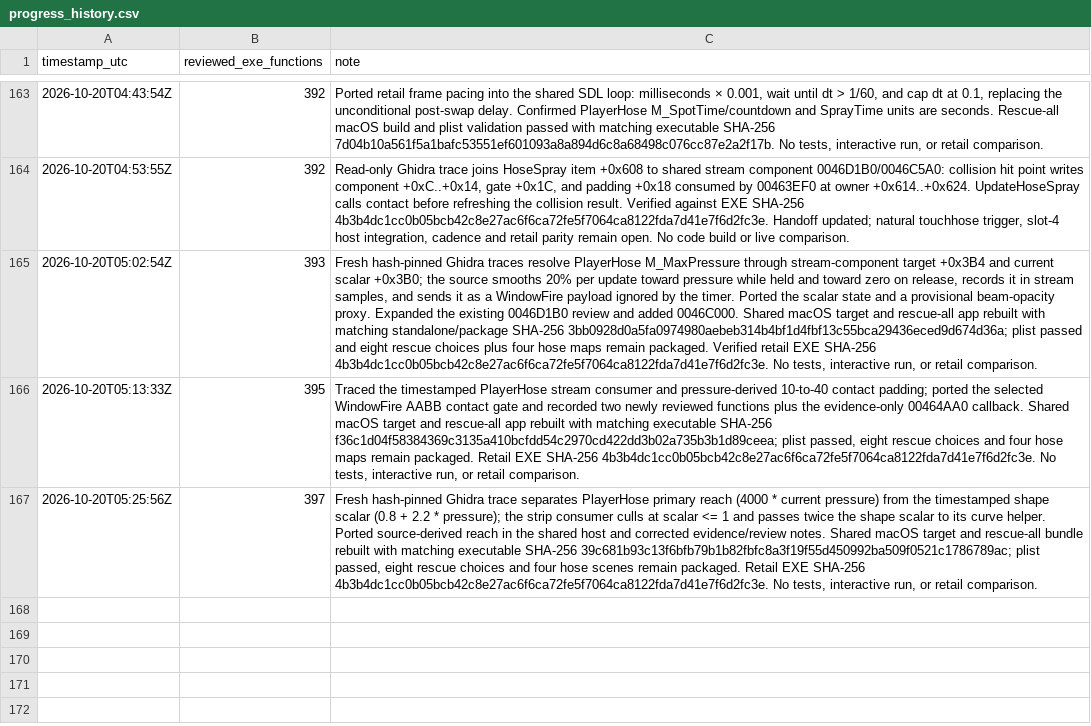
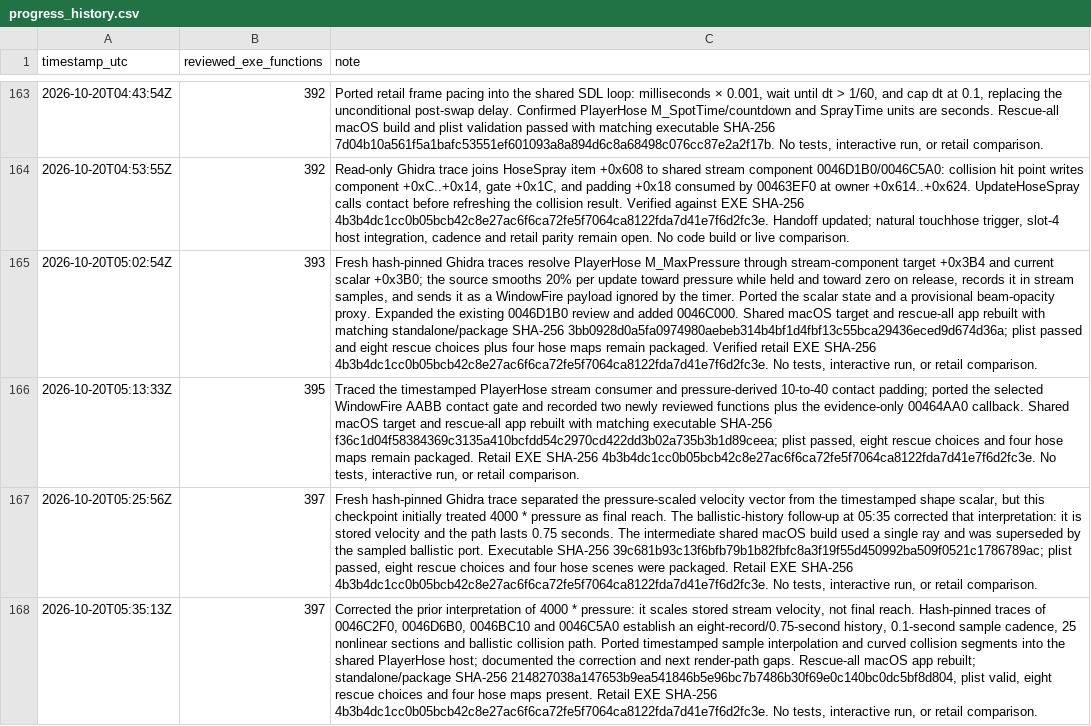
Before and after one commit to JacobPilawa/fdny-maps, a CSV file: decomp_revised/tracker/progress_history.csv, drawn as a sheet; only a part is shown, gaps mark what is left out; the diff names each change by its address in the sheet, - before the commit and + after, or states it on an @@ line.

Commit message:
Port ballistic PlayerHose stream path

```diff
--- a/decomp_revised/tracker/progress_history.csv
+++ b/decomp_revised/tracker/progress_history.csv
-C167 (note): …Ghidra trace separates PlayerHose primary reach (4000 * current pressure) from the timestamped shape scalar (0.8 + 2.2 * pressure); the strip consumer culls at scalar <= 1 and passes twice the shape scalar to its curve helper. Ported source-derived reach in the shared host and corrected evidence/review notes. Shared macOS target and rescue-all bundle rebuilt with matching executable SHA-256 39c681b93c13f6bfb79b1b82fbfc8a3f19f55d450992ba509f0521c1786789ac; plist passed, eight rescue choices and four hose scenes remain packaged. Retail…
+C167 (note): …Ghidra trace separated the pressure-scaled velocity vector from the timestamped shape scalar, but this checkpoint initially treated 4000 * pressure as final reach. The ballistic-history follow-up at 05:35 corrected that interpretation: it is stored velocity and the path lasts 0.75 seconds. The intermediate shared macOS build used a single ray and was superseded by the sampled ballistic port. Executable SHA-256 39c681b93c13f6bfb79b1b82fbfc8a3f19f55d450992ba509f0521c1786789ac; plist passed, eight rescue choices and four hose scenes were packaged. Retail…
+row 168: 2026-10-20T05:35:13Z | 397 | Corrected the prior interpretation of 4000 * pressure: it scales stored stream velocity, not final reach. Hash-pinned traces of 0046C2F0, 0046D6B0, 0046BC10 and 0046C5A0 establish an eight-record/0.75-second history, 0.1-second sample cadence, 25 nonlinear sections and ballistic collision path. Ported timestamped sample interpolation and curved collision segments into the shared PlayerHose host; documented the correction and next render-path gaps. Rescue-all macOS app rebuilt; standalone/package SHA-256 214827038a147653b9ea541846b5e96bc7b7486b30f69e0c140bc0dc5bf8d804, plist valid, eight rescue choices and four hose maps present. Retail EXE SHA-256 4b3b4dc1cc0b05bcb42c8e27ac6f6ca72fe5f7064ca8122fda7d41e7f6d2fc3e. No tests, interactive run, or retail comparison.
```
Also changed, not shown: decomp_revised/tracker/function_reviews.csv, 7 other files.
